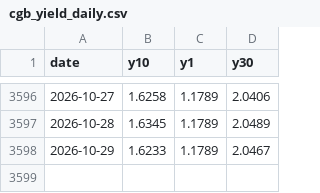
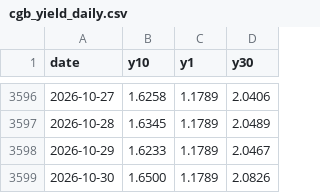
Before and after one commit to CoderEnko007/EquiBond, a CSV file: data/raw/cgb_yield_daily.csv, drawn as a sheet; only a part is shown, gaps mark what is left out.

Commit message:
data: 更新至 2026-10-30 收盘 (沪深300 3985.50, PE 12.56, 10Y 1.6500%)

```diff
--- a/data/raw/cgb_yield_daily.csv
+++ b/data/raw/cgb_yield_daily.csv
@@ -3598 +3598,2 @@ date,y10,y1,y30
 2026-10-29,1.6233,1.1789,2.0467
+2026-10-30,1.6500,1.1789,2.0826
```
Also changed, not shown: data/raw/hs300_price_daily.csv, data/raw/hs300_price_monthly.csv, 2 other files.
